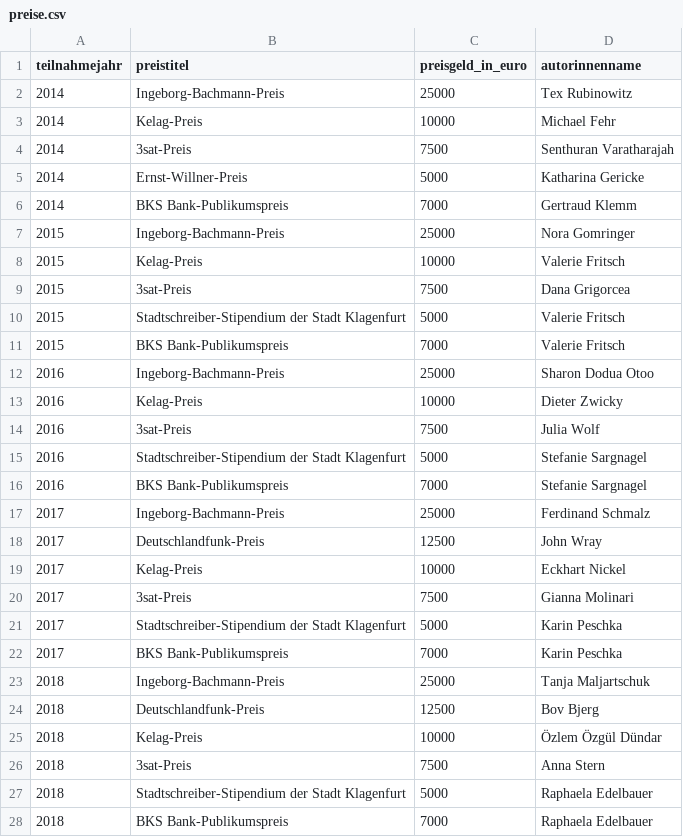
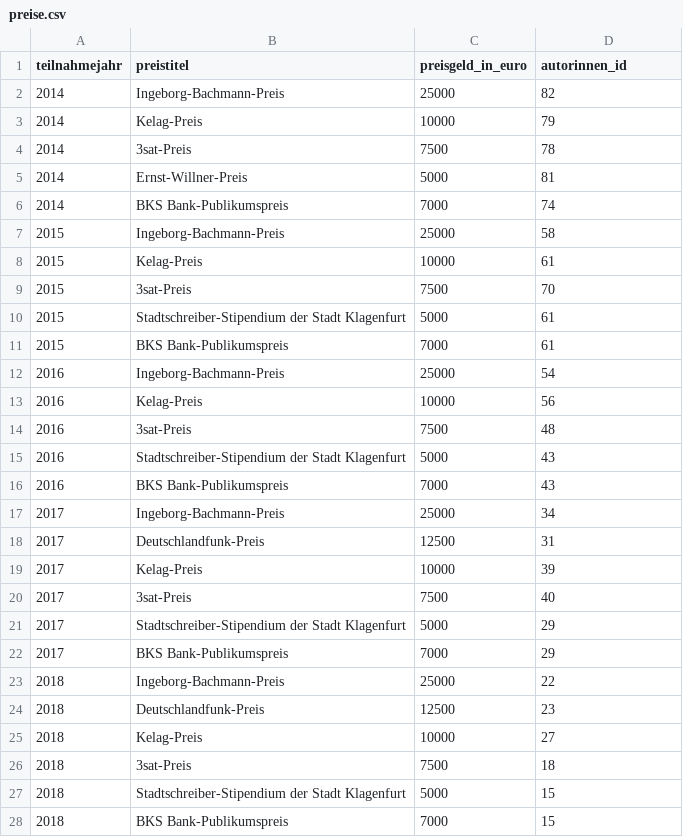
Before and after one commit to prittstift/bachmann_data, a CSV file: preise.csv, drawn as a sheet; only a part is shown; the diff covers the shown part only.

Commit message:
Repair link to search by price, change table preise (add autorinnen_id instead of name

```diff
--- a/preise.csv
+++ b/preise.csv
@@ -1,28 +1,28 @@
-teilnahmejahr,preistitel,preisgeld_in_euro,autorinnenname
-2014,Ingeborg-Bachmann-Preis,25000,Tex Rubinowitz
-2014,Kelag-Preis,10000,Michael Fehr
-2014,3sat-Preis,7500,Senthuran Varatharajah
-2014,Ernst-Willner-Preis,5000,Katharina Gericke
-2014,BKS Bank-Publikumspreis,7000,Gertraud Klemm
-2015,Ingeborg-Bachmann-Preis,25000,Nora Gomringer
-2015,Kelag-Preis,10000,Valerie Fritsch
-2015,3sat-Preis,7500,Dana Grigorcea
-2015,Stadtschreiber-Stipendium der Stadt Klagenfurt,5000,Valerie Fritsch
-2015,BKS Bank-Publikumspreis,7000,Valerie Fritsch
-2016,Ingeborg-Bachmann-Preis,25000,Sharon Dodua Otoo
-2016,Kelag-Preis,10000,Dieter Zwicky
-2016,3sat-Preis,7500,Julia Wolf
-2016,Stadtschreiber-Stipendium der Stadt Klagenfurt,5000,Stefanie Sargnagel
-2016,BKS Bank-Publikumspreis,7000,Stefanie Sargnagel
-2017,Ingeborg-Bachmann-Preis,25000,Ferdinand Schmalz
-2017,Deutschlandfunk-Preis,12500,John Wray
-2017,Kelag-Preis,10000,Eckhart Nickel
-2017,3sat-Preis,7500,Gianna Molinari
-2017,Stadtschreiber-Stipendium der Stadt Klagenfurt,5000,Karin Peschka
-2017,BKS Bank-Publikumspreis,7000,Karin Peschka
-2018,Ingeborg-Bachmann-Preis,25000,Tanja Maljartschuk
-2018,Deutschlandfunk-Preis,12500,Bov Bjerg
-2018,Kelag-Preis,10000,Özlem Özgül Dündar
-2018,3sat-Preis,7500,Anna Stern
-2018,Stadtschreiber-Stipendium der Stadt Klagenfurt,5000,Raphaela Edelbauer
-2018,BKS Bank-Publikumspreis,7000,Raphaela Edelbauer
+teilnahmejahr,preistitel,preisgeld_in_euro,autorinnen_id
+2014,Ingeborg-Bachmann-Preis,25000,82
+2014,Kelag-Preis,10000,79
+2014,3sat-Preis,7500,78
+2014,Ernst-Willner-Preis,5000,81
+2014,BKS Bank-Publikumspreis,7000,74
+2015,Ingeborg-Bachmann-Preis,25000,58
+2015,Kelag-Preis,10000,61
+2015,3sat-Preis,7500,70
+2015,Stadtschreiber-Stipendium der Stadt Klagenfurt,5000,61
+2015,BKS Bank-Publikumspreis,7000,61
+2016,Ingeborg-Bachmann-Preis,25000,54
+2016,Kelag-Preis,10000,56
+2016,3sat-Preis,7500,48
+2016,Stadtschreiber-Stipendium der Stadt Klagenfurt,5000,43
+2016,BKS Bank-Publikumspreis,7000,43
+2017,Ingeborg-Bachmann-Preis,25000,34
+2017,Deutschlandfunk-Preis,12500,31
+2017,Kelag-Preis,10000,39
+2017,3sat-Preis,7500,40
+2017,Stadtschreiber-Stipendium der Stadt Klagenfurt,5000,29
+2017,BKS Bank-Publikumspreis,7000,29
+2018,Ingeborg-Bachmann-Preis,25000,22
+2018,Deutschlandfunk-Preis,12500,23
+2018,Kelag-Preis,10000,27
+2018,3sat-Preis,7500,18
+2018,Stadtschreiber-Stipendium der Stadt Klagenfurt,5000,15
+2018,BKS Bank-Publikumspreis,7000,15
```
Also changed, not shown: 6 edited cells elsewhere in this file, 1 other file.
